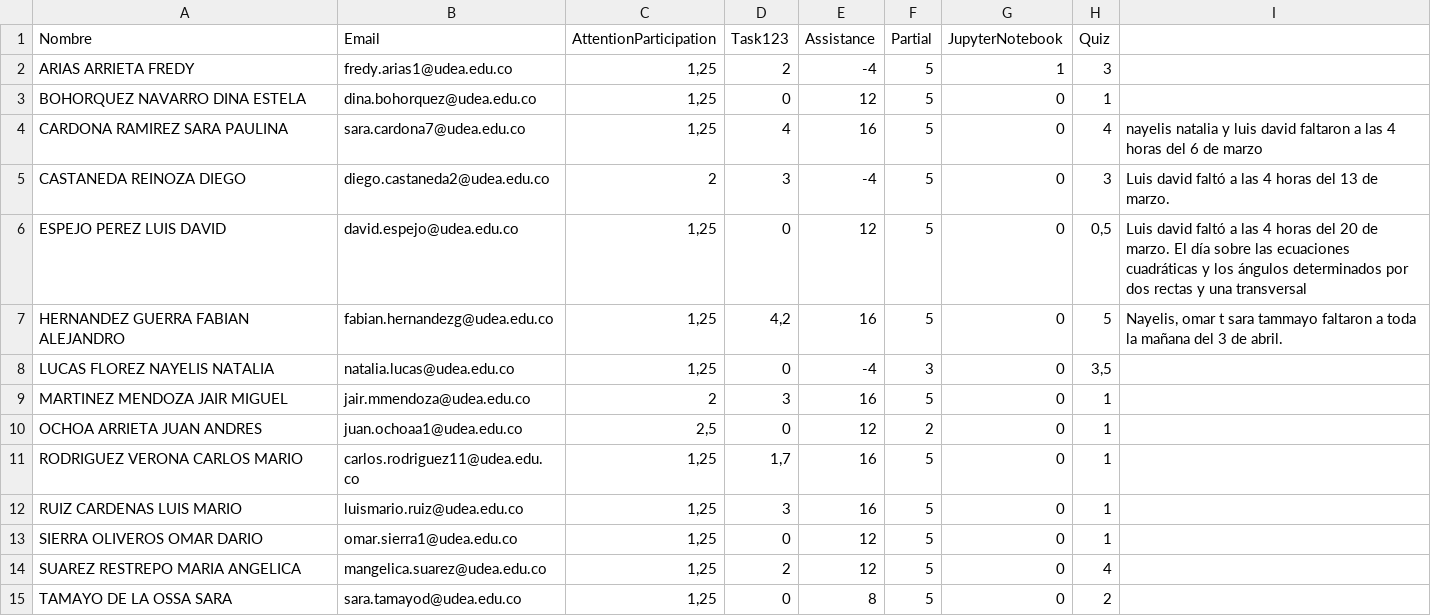
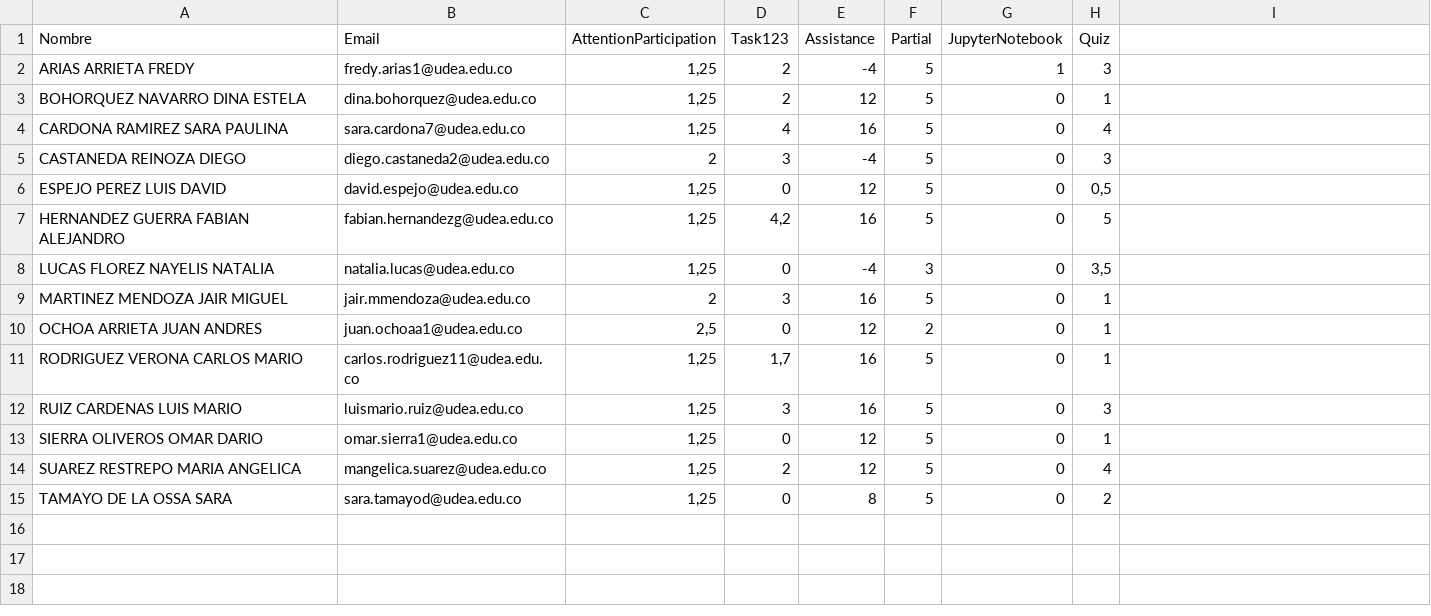
Before and after one commit to marco-canas/groups_list, a CSV file: seminario_didactica_aritmetica.csv, drawn as a sheet; the diff names each change by its address in the sheet, - before the commit and + after, or states it on an @@ line.

```diff
--- a/seminario_didactica_aritmetica.csv
+++ b/seminario_didactica_aritmetica.csv
-D3 (Task123): 0
+D3 (Task123): 2
-I4: nayelis natalia y luis david faltaron a las 4 horas del 6 de marzo
+I4: (empty)
-I5: Luis david faltó a las 4 horas del 13 de marzo.
+I5: (empty)
-I6: Luis david faltó a las 4 horas del 20 de marzo. El día sobre las ecuaciones cuadráticas y los ángulos determinados por dos rectas y una transversal
+I6: (empty)
-I7: Nayelis, omar t sara tammayo faltaron a toda la mañana del 3 de abril.
+I7: (empty)
-H12 (Quiz): 1
+H12 (Quiz): 3
```
Also changed, not shown: calculo_integral.csv, 2 other files.
